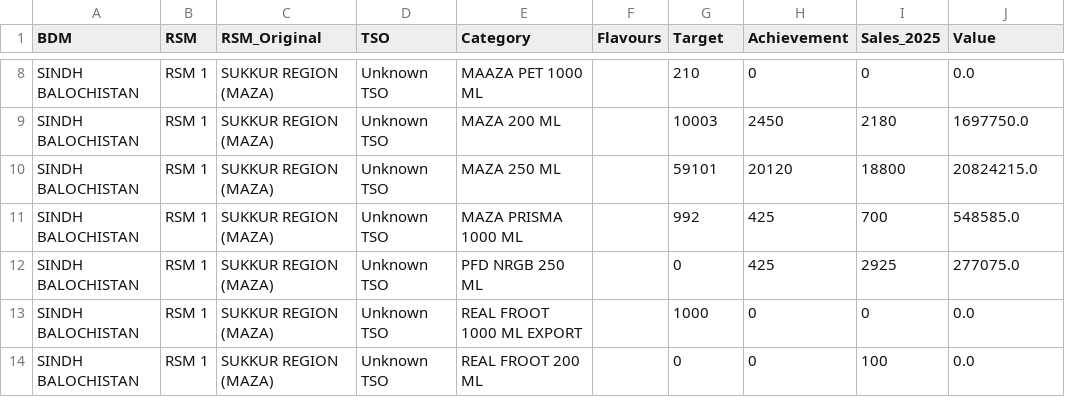
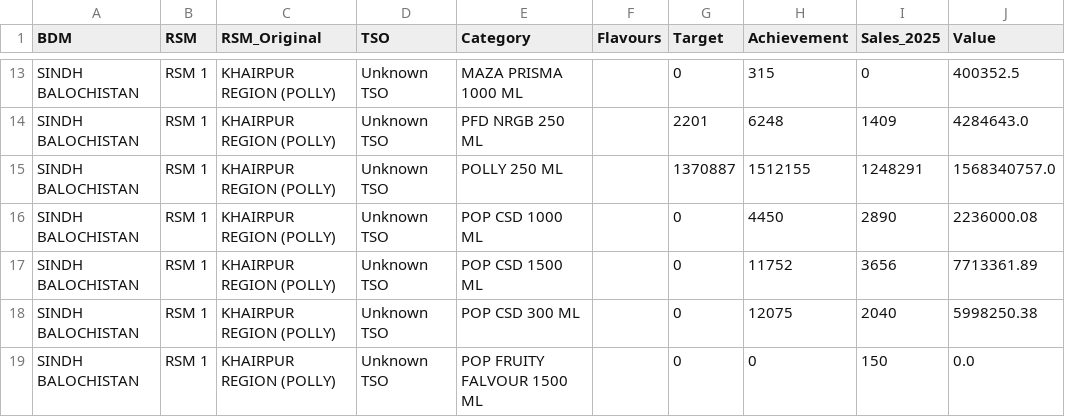
Before and after one commit to adeelrashid12/popular-dashboard, a CSV file: sales_database.csv, drawn as a sheet; only a part is shown, gaps mark what is left out; addresses are those after the commit; the diff covers the shown part only; the diff names each change by its address in the sheet, - before the commit and + after, or states it on an @@ line.

Commit message:
Auto-update sales database

```diff
--- a/sales_database.csv
+++ b/sales_database.csv
-C13:C19 (RSM_Original): SUKKUR REGION (MAZA)
+C13:C19 (RSM_Original): KHAIRPUR REGION (POLLY)
-E13 (Category): MAAZA PET 1000 ML
+E13 (Category): MAZA PRISMA 1000 ML
-G13 (Target): 210
+G13 (Target): 0
-H13 (Achievement): 0
+H13 (Achievement): 315
-J13 (Value): 0.0
+J13 (Value): 400352.5
-E14 (Category): MAZA 200 ML
+E14 (Category): PFD NRGB 250 ML
-G14 (Target): 10003
+G14 (Target): 2201
-H14 (Achievement): 2450
+H14 (Achievement): 6248
-I14 (Sales_2025): 2180
+I14 (Sales_2025): 1409
-J14 (Value): 1697750.0
+J14 (Value): 4284643.0
-E15 (Category): MAZA 250 ML
+E15 (Category): POLLY 250 ML
-G15 (Target): 59101
+G15 (Target): 1370887
-H15 (Achievement): 20120
+H15 (Achievement): 1512155
-I15 (Sales_2025): 18800
+I15 (Sales_2025): 1248291
-J15 (Value): 20824215.0
+J15 (Value): 1568340757.0
-E16 (Category): MAZA PRISMA 1000 ML
+E16 (Category): POP CSD 1000 ML
-G16 (Target): 992
+G16 (Target): 0
-H16 (Achievement): 425
+H16 (Achievement): 4450
-I16 (Sales_2025): 700
+I16 (Sales_2025): 2890
-J16 (Value): 548585.0
+J16 (Value): 2236000.08
-E17 (Category): PFD NRGB 250 ML
+E17 (Category): POP CSD 1500 ML
-H17 (Achievement): 425
+H17 (Achievement): 11752
-I17 (Sales_2025): 2925
+I17 (Sales_2025): 3656
-J17 (Value): 277075.0
+J17 (Value): 7713361.89
-E18 (Category): REAL FROOT 1000 ML EXPORT
+E18 (Category): POP CSD 300 ML
-G18 (Target): 1000
+G18 (Target): 0
-H18 (Achievement): 0
+H18 (Achievement): 12075
-I18 (Sales_2025): 0
+I18 (Sales_2025): 2040
-J18 (Value): 0.0
+J18 (Value): 5998250.38
-E19 (Category): REAL FROOT 200 ML
+E19 (Category): POP FRUITY FALVOUR 1500 ML
-I19 (Sales_2025): 100
+I19 (Sales_2025): 150
```
Also changed, not shown: 12 added rows, 1 removed row and 38 edited cells elsewhere in this file.
